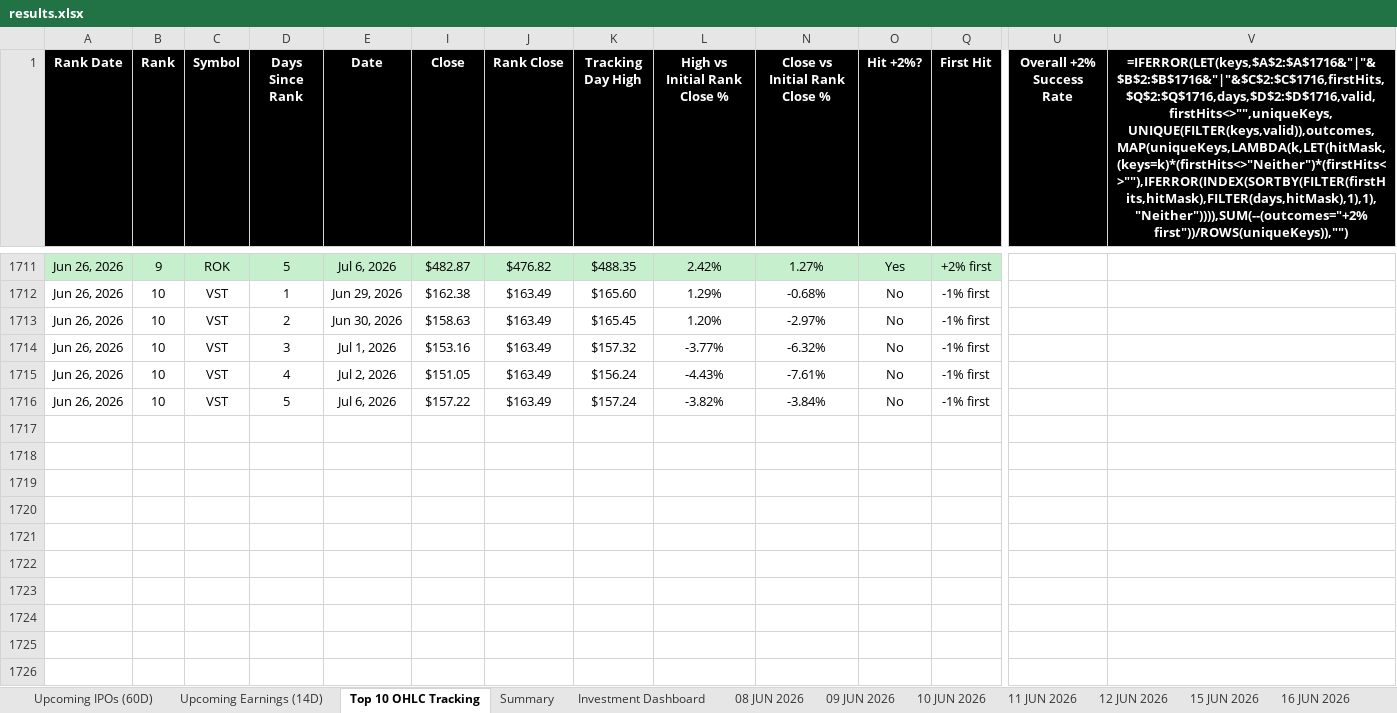
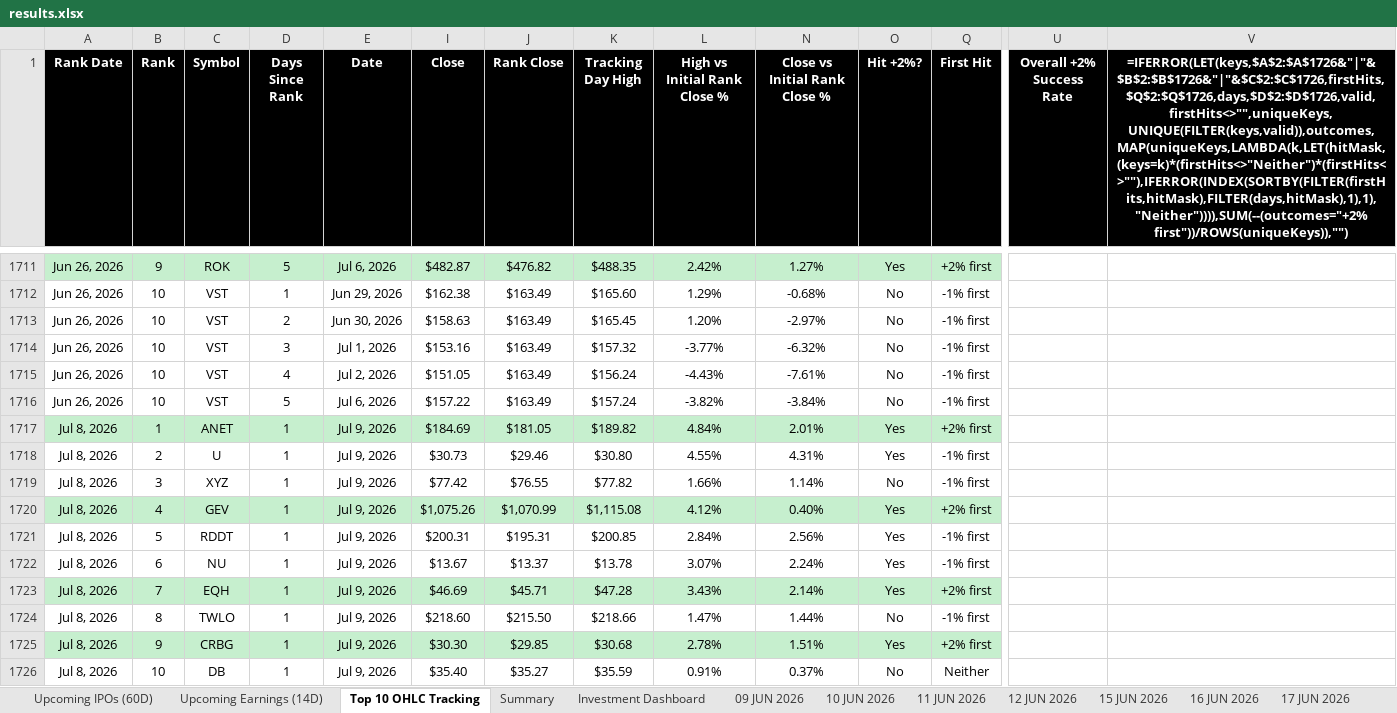
Before and after one commit to codenamev99/invest2.0, an Excel workbook: results.xlsx, sheet Top 10 OHLC Tracking, drawn as a sheet; only a part is shown, gaps mark what is left out; values as stored, in another font and other column widths than the file's, no borders; formulas without a stored value are shown as written; rows hold the shown columns only; the diff names each change by its address in the sheet, - before the commit and + after, or states it on an @@ line.

```diff
--- a/results.xlsx (sheet Top 10 OHLC Tracking)
+++ b/results.xlsx (sheet Top 10 OHLC Tracking)
-sheet tab: 08 JUN 2026
-V1: =IFERROR(LET(keys,$A$2:$A$1716&"|"&$B$2:$B$1716&"|"&$C$2:$C$1716,firstHits,$Q$2:$Q$1716,days,$D$2:$D$1716,valid,firstHits<>"",uniqueKeys,UNIQUE(FILTER(keys,valid)),outcomes,MAP(uniqueKeys,LAMBDA(k,LET(hitMask,(keys=k)*(firstHits<>"Neither")*(firstHits<>""),IFERROR(INDEX(SORTBY(FILTER(firstHits,hitMask),FILTER(days,hitMask),1),1),"Neither")))),SUM(--(outcomes="+2% first"))/ROWS(uniqueKeys)),"")
+V1: =IFERROR(LET(keys,$A$2:$A$1726&"|"&$B$2:$B$1726&"|"&$C$2:$C$1726,firstHits,$Q$2:$Q$1726,days,$D$2:$D$1726,valid,firstHits<>"",uniqueKeys,UNIQUE(FILTER(keys,valid)),outcomes,MAP(uniqueKeys,LAMBDA(k,LET(hitMask,(keys=k)*(firstHits<>"Neither")*(firstHits<>""),IFERROR(INDEX(SORTBY(FILTER(firstHits,hitMask),FILTER(days,hitMask),1),1),"Neither")))),SUM(--(outcomes="+2% first"))/ROWS(uniqueKeys)),"")
+row 1717: Jul 8, 2026 | 1 | ANET | 1 | Jul 9, 2026 | $184.69 | $181.05 | $189.82 | 4.84% | 2.01% | Yes | +2% first
+row 1718: Jul 8, 2026 | 2 | U | 1 | Jul 9, 2026 | $30.73 | $29.46 | $30.80 | 4.55% | 4.31% | Yes | -1% first
+row 1719: Jul 8, 2026 | 3 | XYZ | 1 | Jul 9, 2026 | $77.42 | $76.55 | $77.82 | 1.66% | 1.14% | No | -1% first
+row 1720: Jul 8, 2026 | 4 | GEV | 1 | Jul 9, 2026 | $1,075.26 | $1,070.99 | $1,115.08 | 4.12% | 0.40% | Yes | +2% first
+row 1721: Jul 8, 2026 | 5 | RDDT | 1 | Jul 9, 2026 | $200.31 | $195.31 | $200.85 | 2.84% | 2.56% | Yes | -1% first
+row 1722: Jul 8, 2026 | 6 | NU | 1 | Jul 9, 2026 | $13.67 | $13.37 | $13.78 | 3.07% | 2.24% | Yes | -1% first
+row 1723: Jul 8, 2026 | 7 | EQH | 1 | Jul 9, 2026 | $46.69 | $45.71 | $47.28 | 3.43% | 2.14% | Yes | +2% first
+row 1724: Jul 8, 2026 | 8 | TWLO | 1 | Jul 9, 2026 | $218.60 | $215.50 | $218.66 | 1.47% | 1.44% | No | -1% first
+row 1725: Jul 8, 2026 | 9 | CRBG | 1 | Jul 9, 2026 | $30.30 | $29.85 | $30.68 | 2.78% | 1.51% | Yes | +2% first
+row 1726: Jul 8, 2026 | 10 | DB | 1 | Jul 9, 2026 | $35.40 | $35.27 | $35.59 | 0.91% | 0.37% | No | Neither
```
Also changed, not shown: sheet Upcoming Earnings (14D), sheet Investment Dashboard, sheet Summary, sheet Upcoming IPOs (60D), other sheet tabs, hidden cells.
